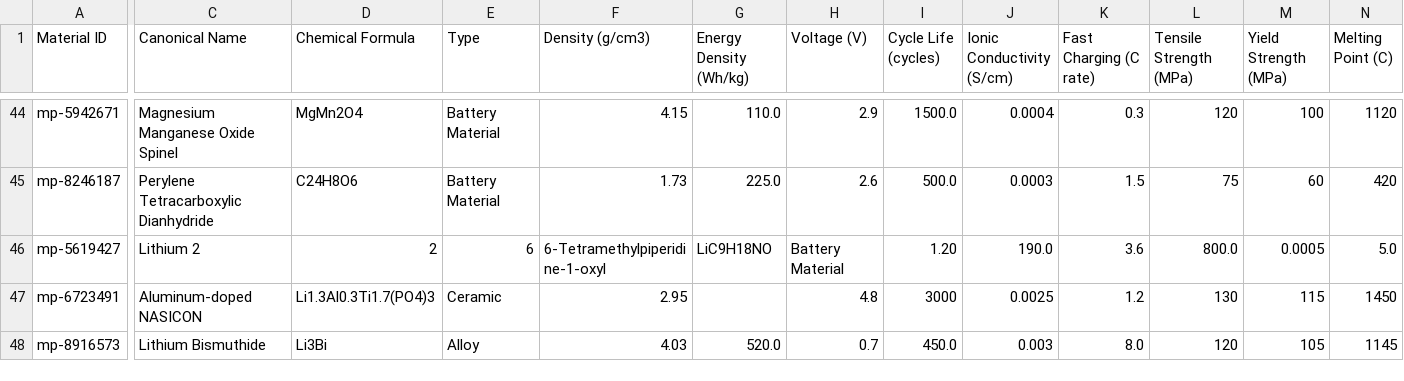
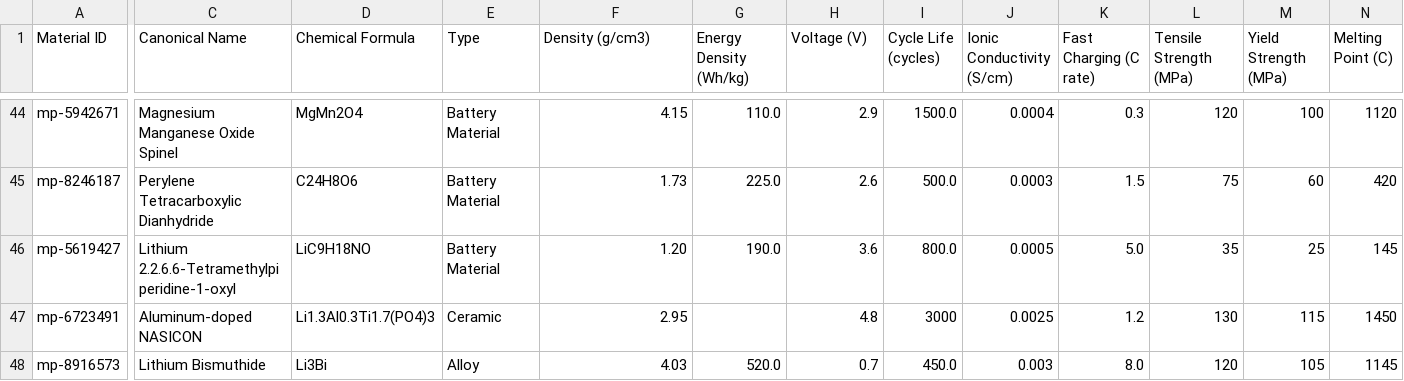
Before and after one commit to raghumathur/xtrium_platform, a CSV file: assets/databases/materials_database_lithium_v2.csv, drawn as a sheet; only a part is shown, gaps mark what is left out; the diff covers the shown part only; the diff names each change by its address in the sheet, - before the commit and + after, or states it on an @@ line.

```diff
--- a/assets/databases/materials_database_lithium_v2.csv
+++ b/assets/databases/materials_database_lithium_v2.csv
-C46 (Canonical Name): Lithium 2
+C46 (Canonical Name): Lithium 2.2.6.6-Tetramethylpiperidine-1-oxyl
-D46 (Chemical Formula): 2
+D46 (Chemical Formula): LiC9H18NO
-E46 (Type): 6
+E46 (Type): Battery Material
-F46 (Density (g/cm3)): 6-Tetramethylpiperidine-1-oxyl
+F46 (Density (g/cm3)): 1.20
-G46 (Energy Density (Wh/kg)): LiC9H18NO
+G46 (Energy Density (Wh/kg)): 190.0
-H46 (Voltage (V)): Battery Material
+H46 (Voltage (V)): 3.6
-I46 (Cycle Life (cycles)): 1.20
+I46 (Cycle Life (cycles)): 800.0
-J46 (Ionic Conductivity (S/cm)): 190.0
+J46 (Ionic Conductivity (S/cm)): 0.0005
-K46 (Fast Charging (C rate)): 3.6
+K46 (Fast Charging (C rate)): 5.0
-L46 (Tensile Strength (MPa)): 800.0
+L46 (Tensile Strength (MPa)): 35
-M46 (Yield Strength (MPa)): 0.0005
+M46 (Yield Strength (MPa)): 25
-N46 (Melting Point (C)): 5.0
+N46 (Melting Point (C)): 145
```
Also changed, not shown: 10 edited cells elsewhere in this file, assets/databases/materials_database_paints.csv, 32 other files.
